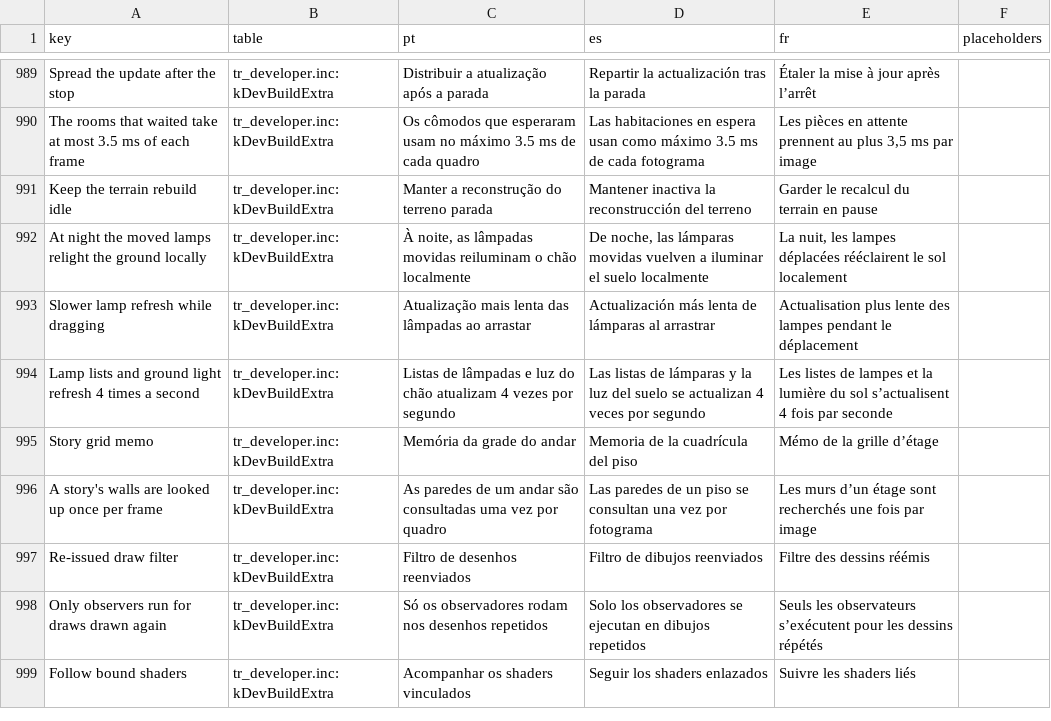
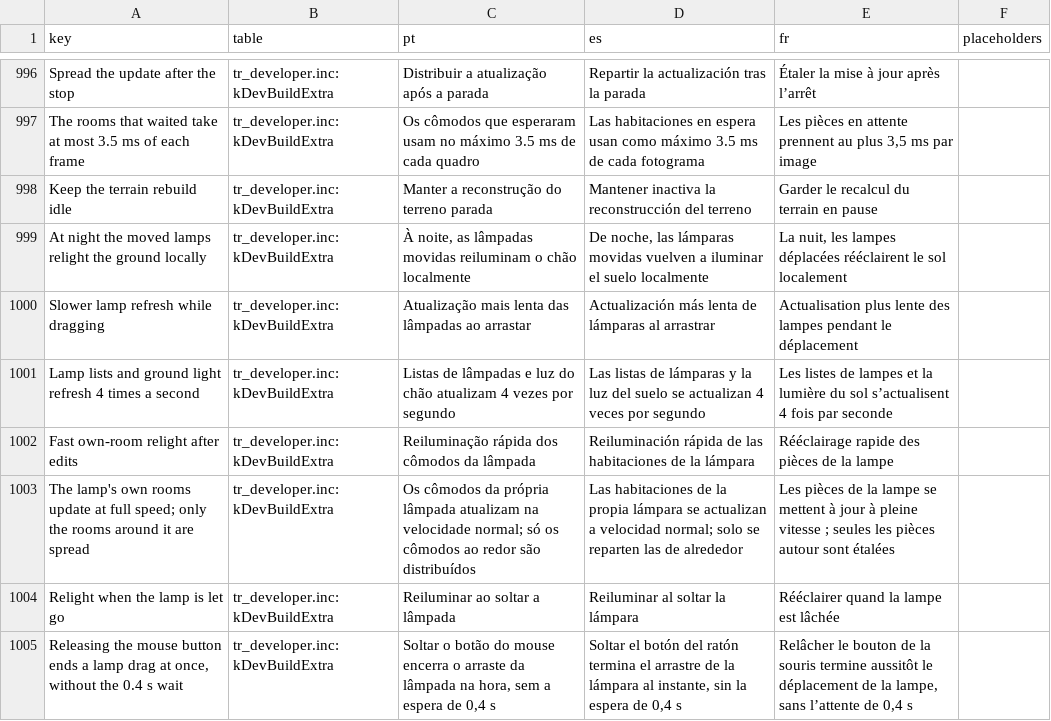
Before and after one commit to idavidveiga/Sims3-ApexRadiance, a TSV file: i18n/keys.tsv, drawn as a sheet; only a part is shown, gaps mark what is left out; the shorter side is filled out with more unchanged rows; the diff covers the shown part only.

Commit message:
release: 2.13.1
Wall and garden wall shadows that continue past the lot, smoother lamp
light on the ground, and trees lit by distance.

- Walls shade lamp light on the grass, streets and sidewalks outside the lot.
- Garden walls and fences shade lamp light on the ground by their height.
- Lamp light on lot grass has smooth shadow edges with Instant (GPU).
- Realistic lamp reach also dims lamp light on trees and bushes by distance;
  large trees next to a lamp take its light.
- Indoor lamp edits update the lamp's room and furniture first.
- Lighting tabs show the main choices and fold the game fixes.

```diff
--- a/i18n/keys.tsv
+++ b/i18n/keys.tsv
@@ -994 +1001,5 @@ Slower lamp refresh while dragging	tr_developer.inc:kDevBuildExtra	Atualização
 Lamp lists and ground light refresh 4 times a second	tr_developer.inc:kDevBuildExtra	Listas de lâmpadas e luz do chão atualizam 4 vezes por segundo	Las listas de lámparas y la luz del suelo se actualizan 4 veces por segundo	Les listes de lampes et la lumière du sol s’actualisent 4 fois par seconde	
+Fast own-room relight after edits	tr_developer.inc:kDevBuildExtra	Reiluminação rápida dos cômodos da lâmpada	Reiluminación rápida de las habitaciones de la lámpara	Rééclairage rapide des pièces de la lampe	
+The lamp's own rooms update at full speed; only the rooms around it are spread	tr_developer.inc:kDevBuildExtra	Os cômodos da própria lâmpada atualizam na velocidade normal; só os cômodos ao redor são distribuídos	Las habitaciones de la propia lámpara se actualizan a velocidad normal; solo se reparten las de alrededor	Les pièces de la lampe se mettent à jour à pleine vitesse ; seules les pièces autour sont étalées	
+Relight when the lamp is let go	tr_developer.inc:kDevBuildExtra	Reiluminar ao soltar a lâmpada	Reiluminar al soltar la lámpara	Rééclairer quand la lampe est lâchée	
+Releasing the mouse button ends a lamp drag at once, without the 0.4 s wait	tr_developer.inc:kDevBuildExtra	Soltar o botão do mouse encerra o arraste da lâmpada na hora, sem a espera de 0,4 s	Soltar el botón del ratón termina el arrastre de la lámpara al instante, sin la espera de 0,4 s	Relâcher le bouton de la souris termine aussitôt le déplacement de la lampe, sans l’attente de 0,4 s	
```
Also changed, not shown: 12 added rows, 1 removed row and 8 edited cells elsewhere in this file, 55 other files.
